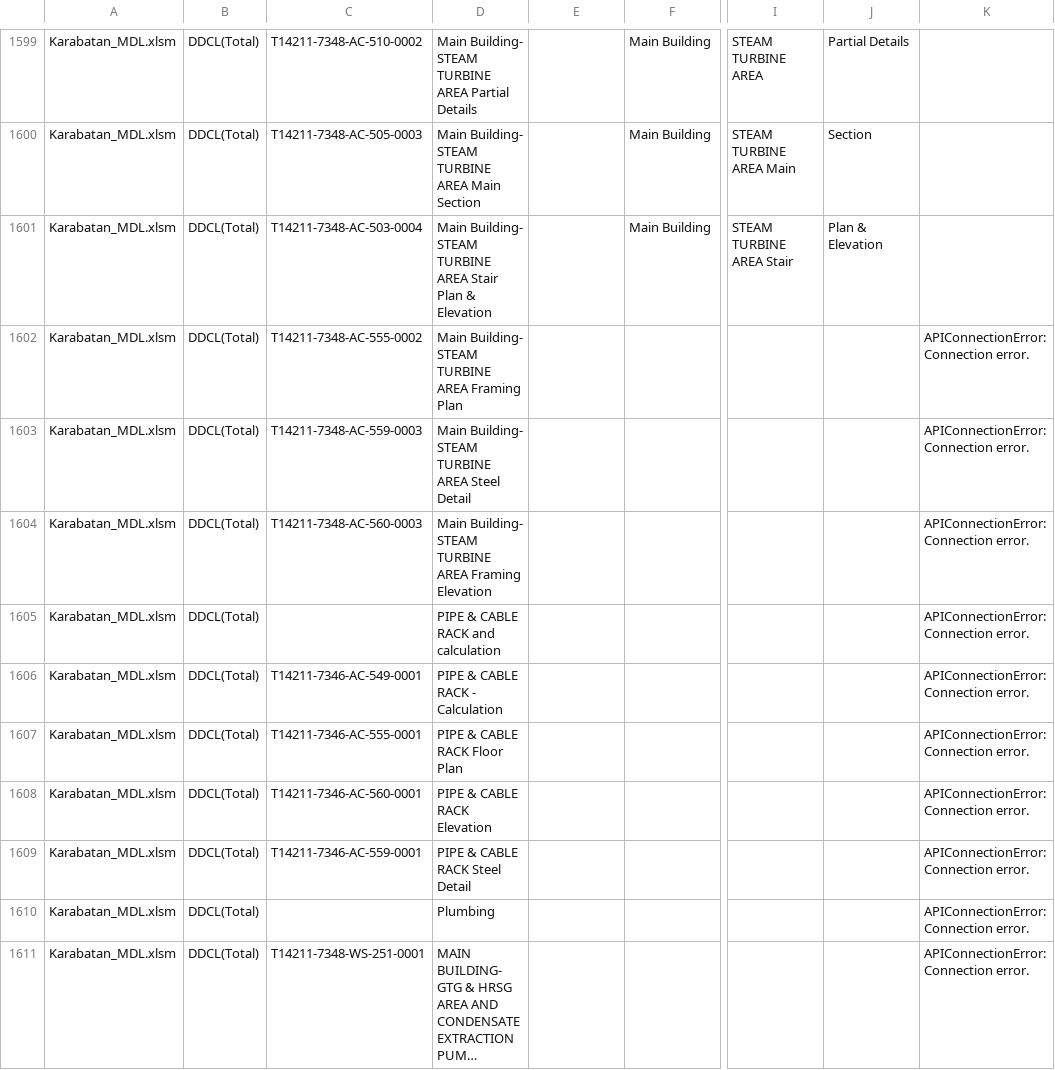
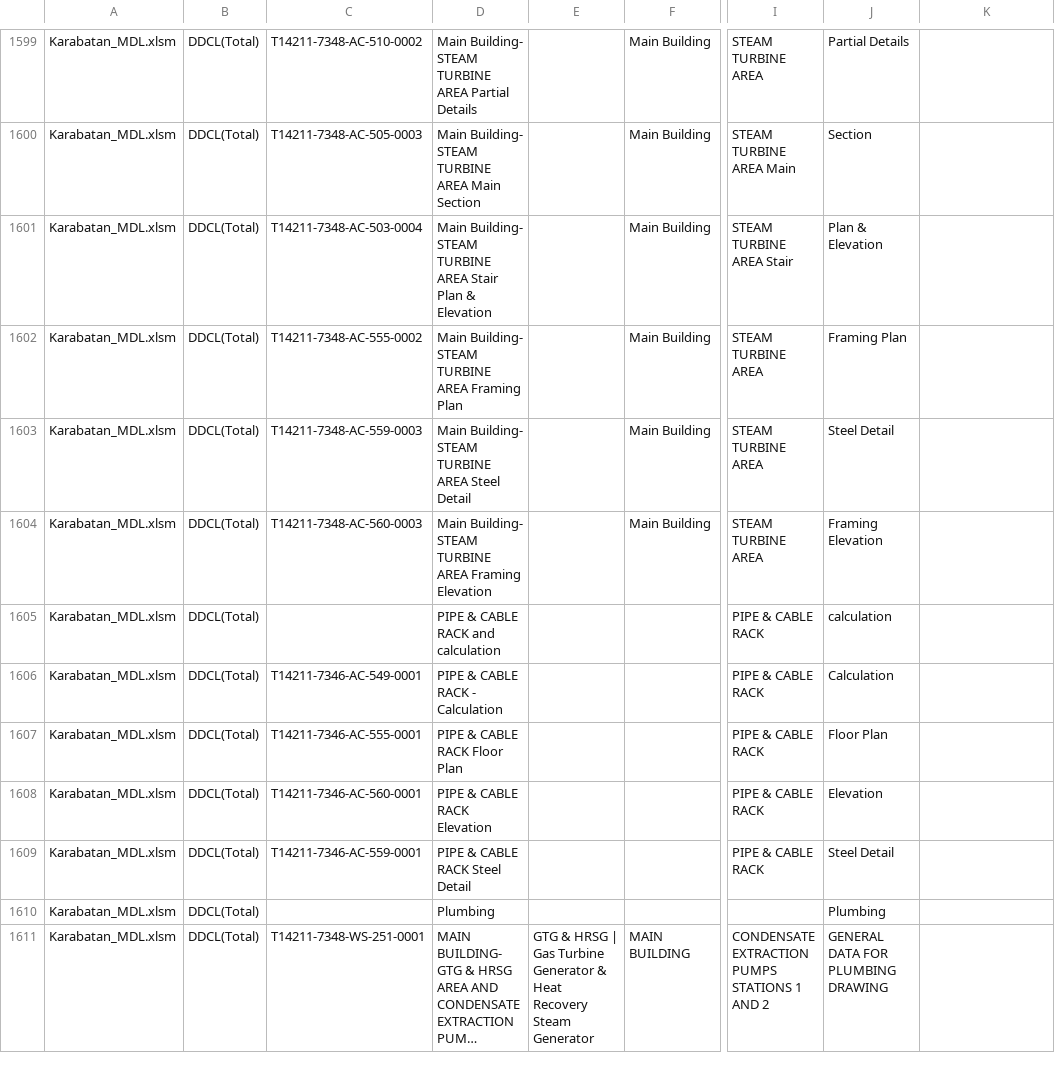
Before and after one commit to MinKhaungMinLwin/MDL-Service-Agent, a CSV file: output/schedule_service/classified/Karabatan_MDL_classified.csv, drawn as a sheet; only a part is shown, gaps mark what is left out; long unchanged cells end in …; the diff covers the shown part only; the diff names each change by its address in the sheet, - before the commit and + after, or states it on an @@ line.

```diff
--- a/output/schedule_service/classified/Karabatan_MDL_classified.csv
+++ b/output/schedule_service/classified/Karabatan_MDL_classified.csv
-F1602:F1604: (empty)
+F1602:F1604: Main Building
-I1602:I1604: (empty)
+I1602:I1604: STEAM TURBINE AREA
-J1602: (empty)
+J1602: Framing Plan
-K1602:K1611: APIConnectionError: Connection error.
+K1602:K1611: (empty)
-J1603: (empty)
+J1603: Steel Detail
-J1604: (empty)
+J1604: Framing Elevation
-I1605:I1609: (empty)
+I1605:I1609: PIPE & CABLE RACK
-J1605: (empty)
+J1605: calculation
-J1606: (empty)
+J1606: Calculation
-J1607: (empty)
+J1607: Floor Plan
-J1608: (empty)
+J1608: Elevation
-J1609: (empty)
+J1609: Steel Detail
-J1610: (empty)
+J1610: Plumbing
-E1611: (empty)
+E1611: GTG & HRSG | Gas Turbine Generator & Heat Recovery Steam Generator
-F1611: (empty)
+F1611: MAIN BUILDING
-I1611: (empty)
+I1611: CONDENSATE EXTRACTION PUMPS STATIONS 1 AND 2
-J1611: (empty)
+J1611: GENERAL DATA FOR PLUMBING DRAWING
```
Also changed, not shown: 41 edited cells elsewhere in this file, output/schedule_service/classified/Grati_MDL_classified.csv, output/schedule_service/classified/R&N_MDL_classified.csv, 4 other files.
